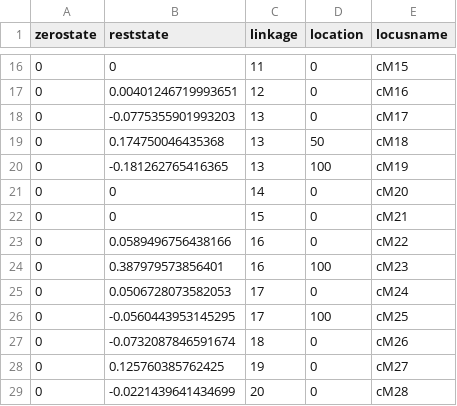
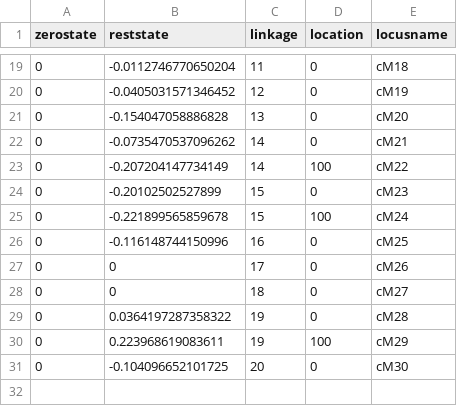
Before and after one commit to amob/whose-trait-is-it-anyway---sims, a CSV file: micrlociABA.csv, drawn as a sheet; only a part is shown, gaps mark what is left out; the diff covers the shown part only.

```diff
--- a/micrlociABA.csv
+++ b/micrlociABA.csv
@@ -16,14 +19,13 @@
-0,0,11,0,"cM15"
-0,0.00401246719993651,12,0,"cM16"
-0,-0.0775355901993203,13,0,"cM17"
-0,0.174750046435368,13,50,"cM18"
-0,-0.181262765416365,13,100,"cM19"
-0,0,14,0,"cM20"
-0,0,15,0,"cM21"
-0,0.0589496756438166,16,0,"cM22"
-0,0.387979573856401,16,100,"cM23"
-0,0.0506728073582053,17,0,"cM24"
-0,-0.0560443953145295,17,100,"cM25"
-0,-0.0732087846591674,18,0,"cM26"
-0,0.125760385762425,19,0,"cM27"
-0,-0.0221439641434699,20,0,"cM28"
+0,-0.0112746770650204,11,0,"cM18"
+0,-0.0405031571346452,12,0,"cM19"
+0,-0.154047058886828,13,0,"cM20"
+0,-0.0735470537096262,14,0,"cM21"
+0,-0.207204147734149,14,100,"cM22"
+0,-0.20102502527899,15,0,"cM23"
+0,-0.221899565859678,15,100,"cM24"
+0,-0.116148744150996,16,0,"cM25"
+0,0,17,0,"cM26"
+0,0,18,0,"cM27"
+0,0.0364197287358322,19,0,"cM28"
+0,0.223968619083611,19,100,"cM29"
+0,-0.104096652101725,20,0,"cM30"
```
Also changed, not shown: 5 added rows, 2 removed rows and 25 edited cells elsewhere in this file, micrlociABO.csv, plantlociABA.csv, 44 other files.
